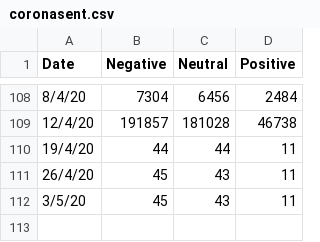
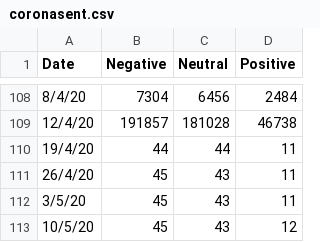
Before and after one commit to davelorino/coviddashboard, a CSV file: coronasent.csv, drawn as a sheet; only a part is shown, gaps mark what is left out; the diff names each change by its address in the sheet, - before the commit and + after, or states it on an @@ line.

Commit message:
Data refresh

```diff
--- a/coronasent.csv
+++ b/coronasent.csv
+row 113: 10/5/20 | 45 | 43 | 12
```
Also changed, not shown: 40 other files.
